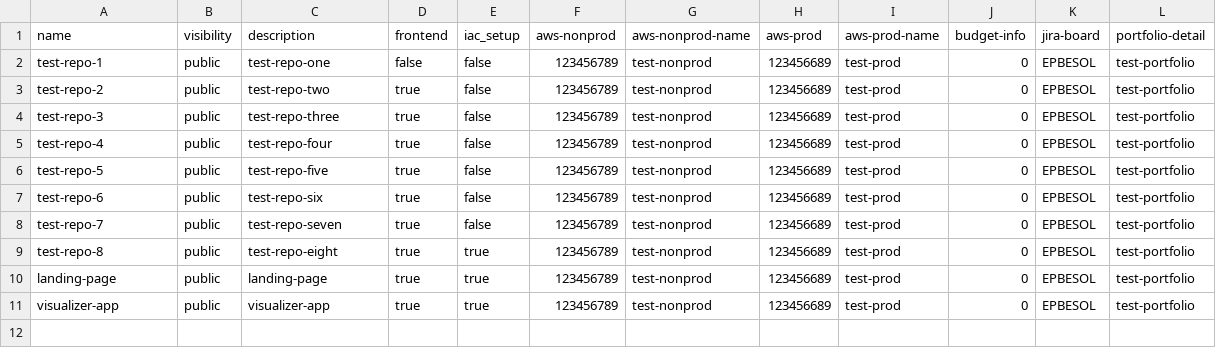
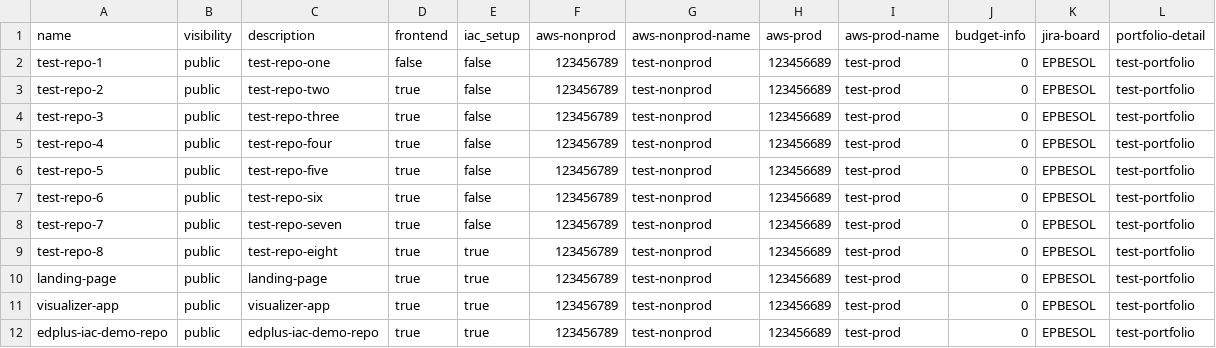
Before and after one commit to edplus-iac-demo/github-provisioning-iac, a CSV file: data/repos.csv, drawn as a sheet.

Commit message:
Adding demo repo

```diff
--- a/data/repos.csv
+++ b/data/repos.csv
@@ -11 +11,2 @@ landing-page,public,landing-page,true,true,123456789,test-nonprod,123456689,test
 visualizer-app,public,visualizer-app,true,true,123456789,test-nonprod,123456689,test-prod,0,EPBESOL,test-portfolio
+edplus-iac-demo-repo,public,edplus-iac-demo-repo,true,true,123456789,test-nonprod,123456689,test-prod,0,EPBESOL,test-portfolio
```
